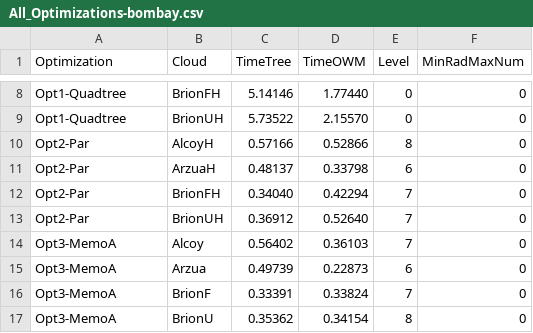
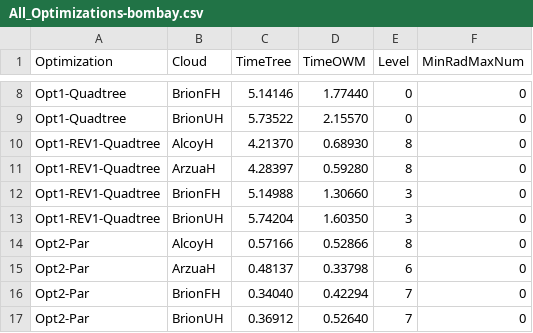
Before and after one commit to PPMC-DAC/FastOWM, a CSV file: Results/bombay/All_Optimizations-bombay.csv, drawn as a sheet; only a part is shown, gaps mark what is left out; the shorter side is filled out with more unchanged rows; the diff names each change by its address in the sheet, - before the commit and + after, or states it on an @@ line.

Commit message:
add rev1 results Bombay

```diff
--- a/Results/bombay/All_Optimizations-bombay.csv
+++ b/Results/bombay/All_Optimizations-bombay.csv
+row 10: Opt1-REV1-Quadtree | AlcoyH | 4.21370 | 0.68930 | 8 | 0
+row 11: Opt1-REV1-Quadtree | ArzuaH | 4.28397 | 0.59280 | 8 | 0
+row 12: Opt1-REV1-Quadtree | BrionFH | 5.14988 | 1.30660 | 3 | 0
+row 13: Opt1-REV1-Quadtree | BrionUH | 5.74204 | 1.60350 | 3 | 0
```
Also changed, not shown: 5 other files.
